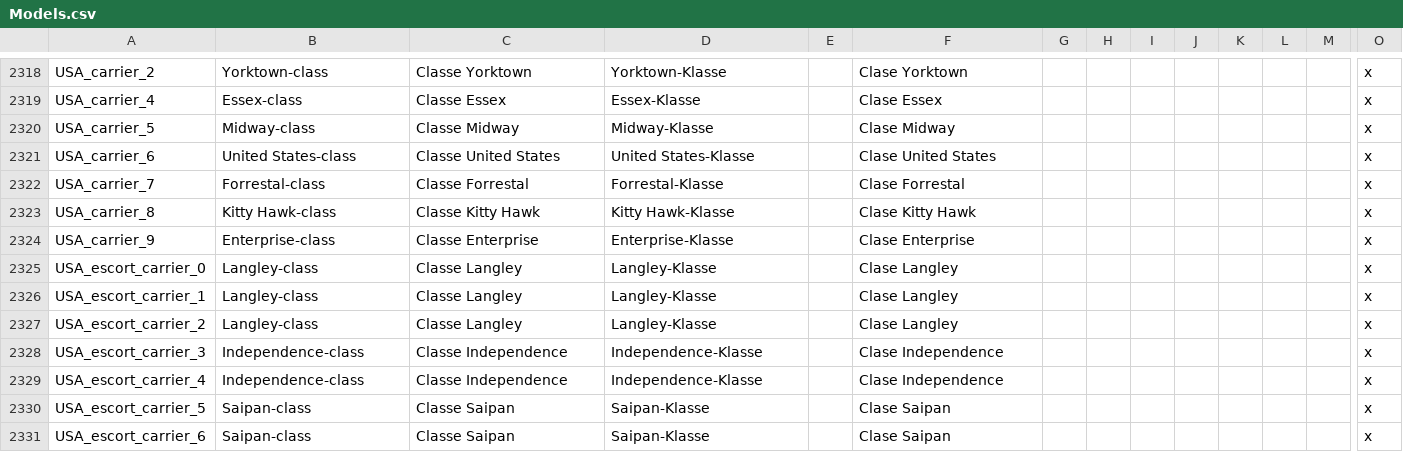
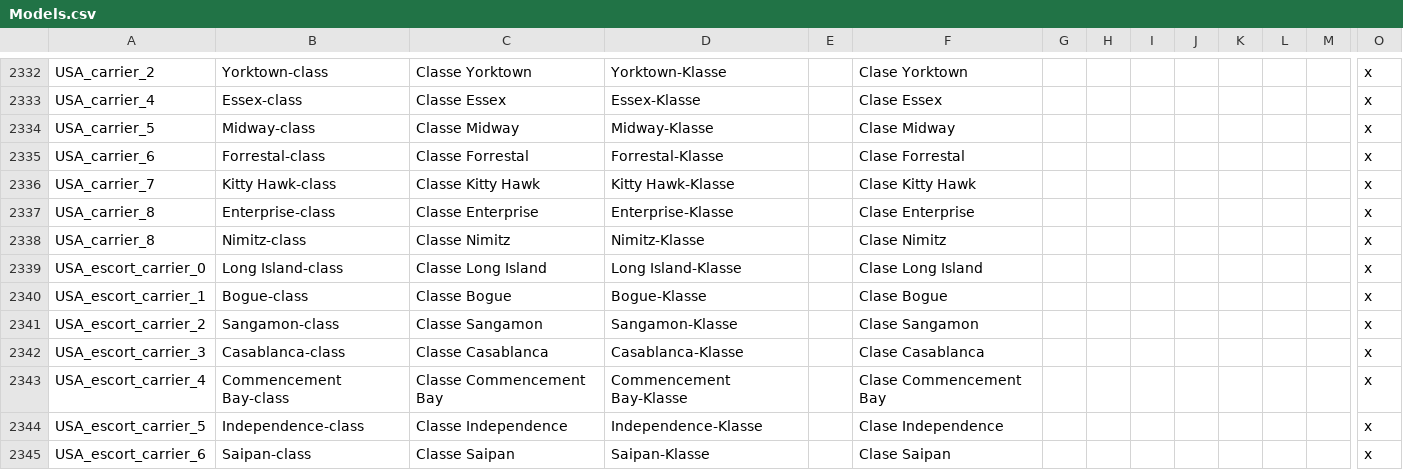
Before and after one commit to jbeard/yahoi3m, a CSV file: localisation/Models.csv, drawn as a sheet; only a part is shown, gaps mark what is left out; removed rows and columns are numbered as before the commit, all else as after; rows hold the shown columns only; the diff covers the shown part only; the diff names each change by its address in the sheet, - before the commit and + after, or states it on an @@ line.

```diff
--- a/localisation/Models.csv
+++ b/localisation/Models.csv
-B2335: United States-class
+B2335: Forrestal-class
-C2335: Classe United States
+C2335: Classe Forrestal
-D2335: United States-Klasse
+D2335: Forrestal-Klasse
-F2335: Clase United States
+F2335: Clase Forrestal
-row 2322: USA_carrier_7 | Forrestal-class | Classe Forrestal | Forrestal-Klasse |  | Clase Forrestal |  |  |  |  |  |  |  | x
-A2336: USA_carrier_8
+A2336: USA_carrier_7
-A2337: USA_carrier_9
+A2337: USA_carrier_8
+row 2338: USA_carrier_8 | Nimitz-class | Classe Nimitz | Nimitz-Klasse |  | Clase Nimitz |  |  |  |  |  |  |  | x
-B2339: Langley-class
+B2339: Long Island-class
-C2339: Classe Langley
+C2339: Classe Long Island
-D2339: Langley-Klasse
+D2339: Long Island-Klasse
-F2339: Clase Langley
+F2339: Clase Long Island
-B2340: Langley-class
+B2340: Bogue-class
-C2340: Classe Langley
+C2340: Classe Bogue
-D2340: Langley-Klasse
+D2340: Bogue-Klasse
-F2340: Clase Langley
+F2340: Clase Bogue
-B2341: Langley-class
+B2341: Sangamon-class
-C2341: Classe Langley
+C2341: Classe Sangamon
-D2341: Langley-Klasse
+D2341: Sangamon-Klasse
-F2341: Clase Langley
+F2341: Clase Sangamon
-B2342: Independence-class
+B2342: Casablanca-class
-C2342: Classe Independence
+C2342: Classe Casablanca
-D2342: Independence-Klasse
+D2342: Casablanca-Klasse
-F2342: Clase Independence
+F2342: Clase Casablanca
-B2343: Independence-class
+B2343: Commencement Bay-class
-C2343: Classe Independence
+C2343: Classe Commencement Bay
-D2343: Independence-Klasse
+D2343: Commencement Bay-Klasse
-F2343: Clase Independence
+F2343: Clase Commencement Bay
-B2344: Saipan-class
+B2344: Independence-class
-C2344: Classe Saipan
+C2344: Classe Independence
-D2344: Saipan-Klasse
+D2344: Independence-Klasse
-F2344: Clase Saipan
+F2344: Clase Independence
```
Also changed, not shown: 16 added rows and 43 edited cells elsewhere in this file, 3 other files.
